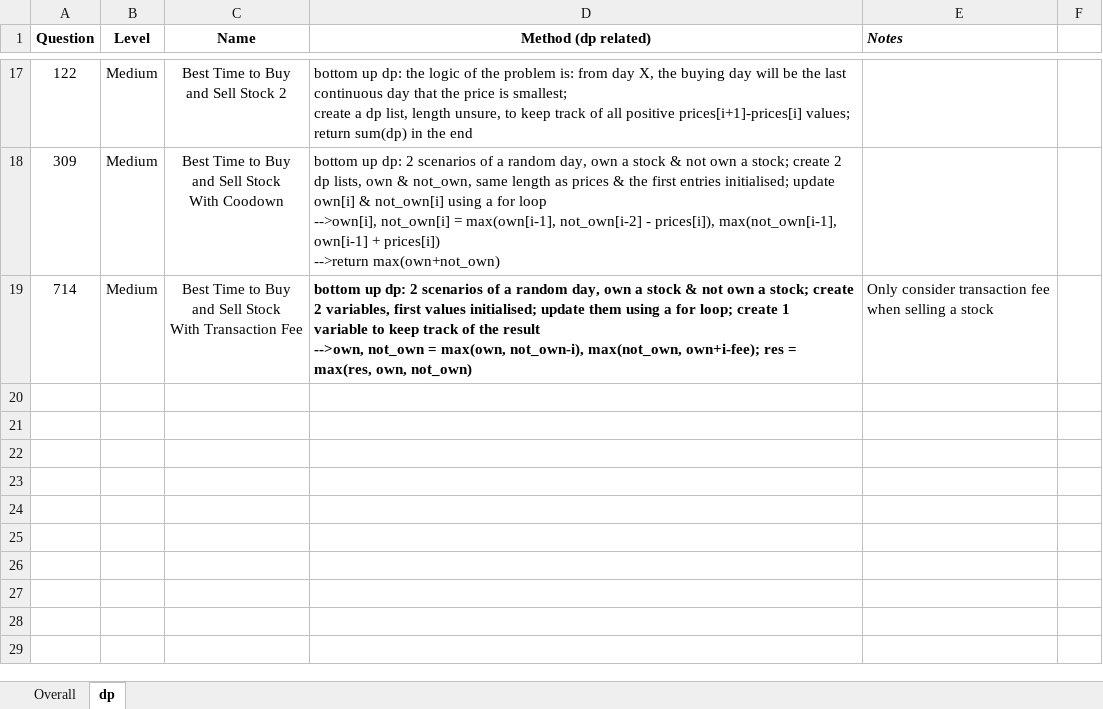
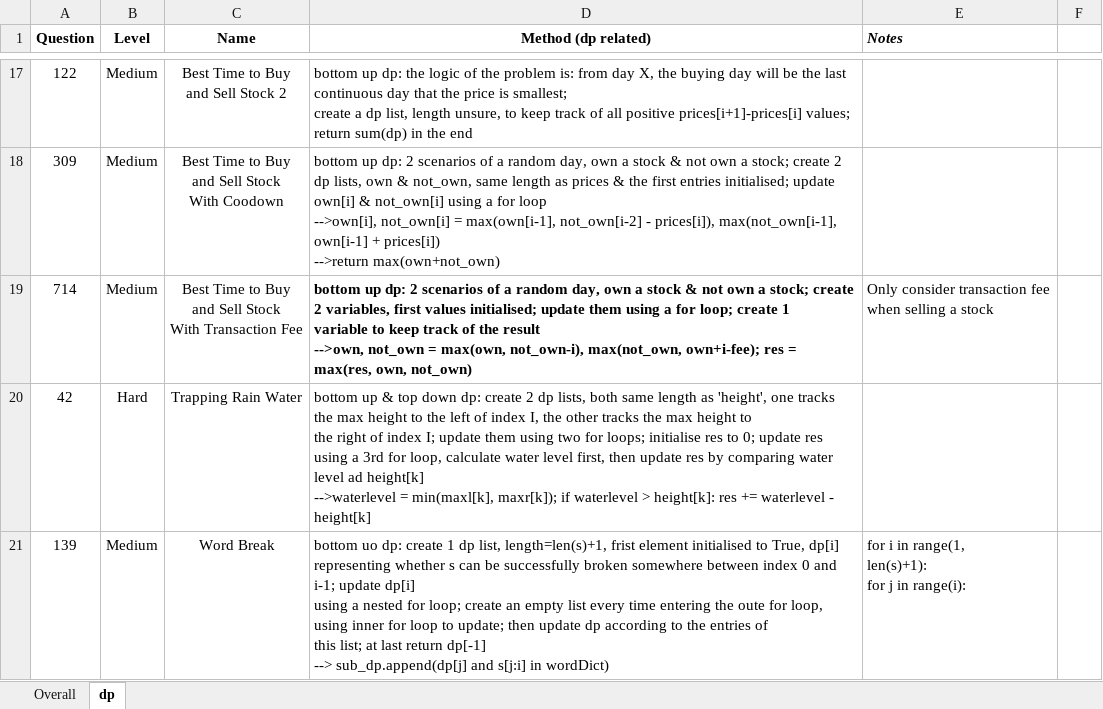
Before and after one commit to JessyZhang533/Leetcode, an Excel workbook: leetcode_progress.xlsx, sheet dp, drawn as a sheet; only a part is shown, gaps mark what is left out; values as stored, in another font and other column widths than the file's, no borders; conditional formats not drawn; ↵ is a line break in a cell; the diff names each change by its address in the sheet, - before the commit and + after, or states it on an @@ line.

```diff
--- a/leetcode_progress.xlsx (sheet dp)
+++ b/leetcode_progress.xlsx (sheet dp)
+row 20: 42 | Hard | Trapping Rain Water | bottom up & top down dp: create 2 dp lists, both same length as 'height', one tracks the max height to the left of index I, the other tracks the max height to ↵ the right of index I; update them using two for loops; initialise res to 0; update res using a 3rd for loop, calculate water level first, then update res by comparing water level ad height[k] ↵ -->waterlevel = min(maxl[k], maxr[k]); if waterlevel > height[k]: res += waterlevel - height[k]
+row 21: 139 | Medium | Word Break | bottom uo dp: create 1 dp list, length=len(s)+1, frist element initialised to True, dp[i] representing whether s can be successfully broken somewhere between index 0 and i-1; update dp[i] ↵ using a nested for loop; create an empty list every time entering the oute for loop, using inner for loop to update; then update dp according to the entries of ↵ this list; at last return dp[-1] ↵ --> sub_dp.append(dp[j] and s[j:i] in wordDict) | for i in range(1, ↵ len(s)+1): ↵ for j in range(i):
```
Also changed, not shown: sheet Overall, 1 other file.
